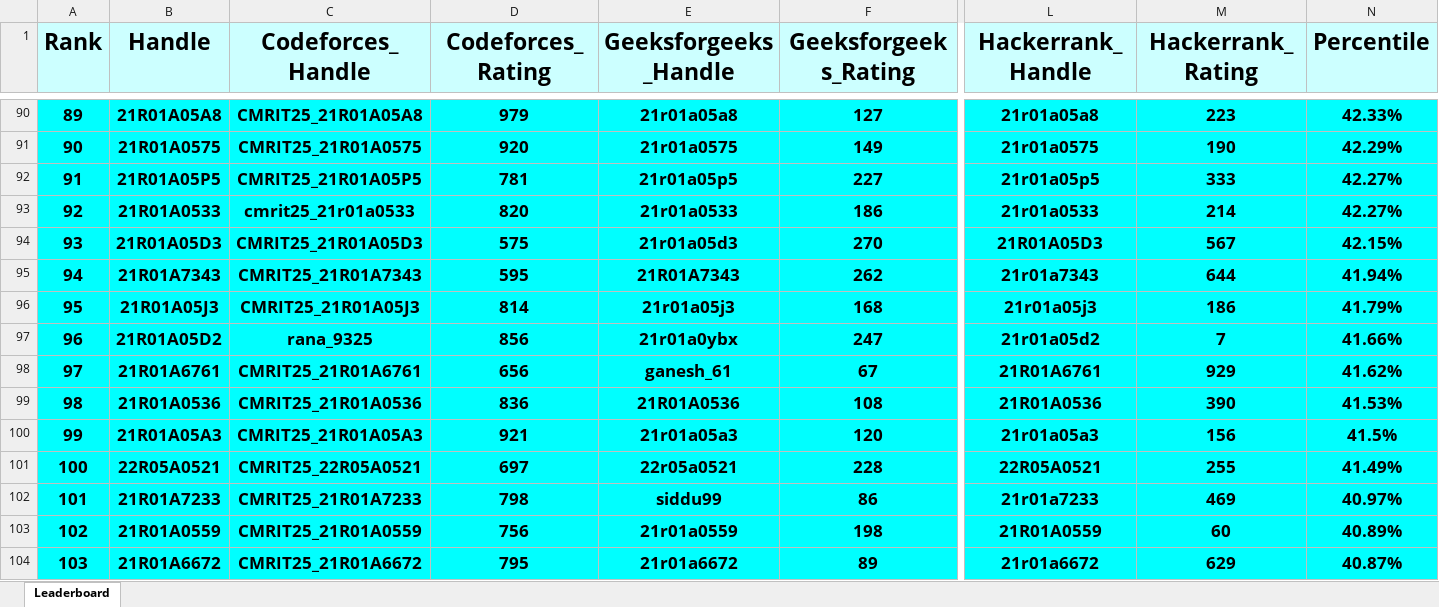
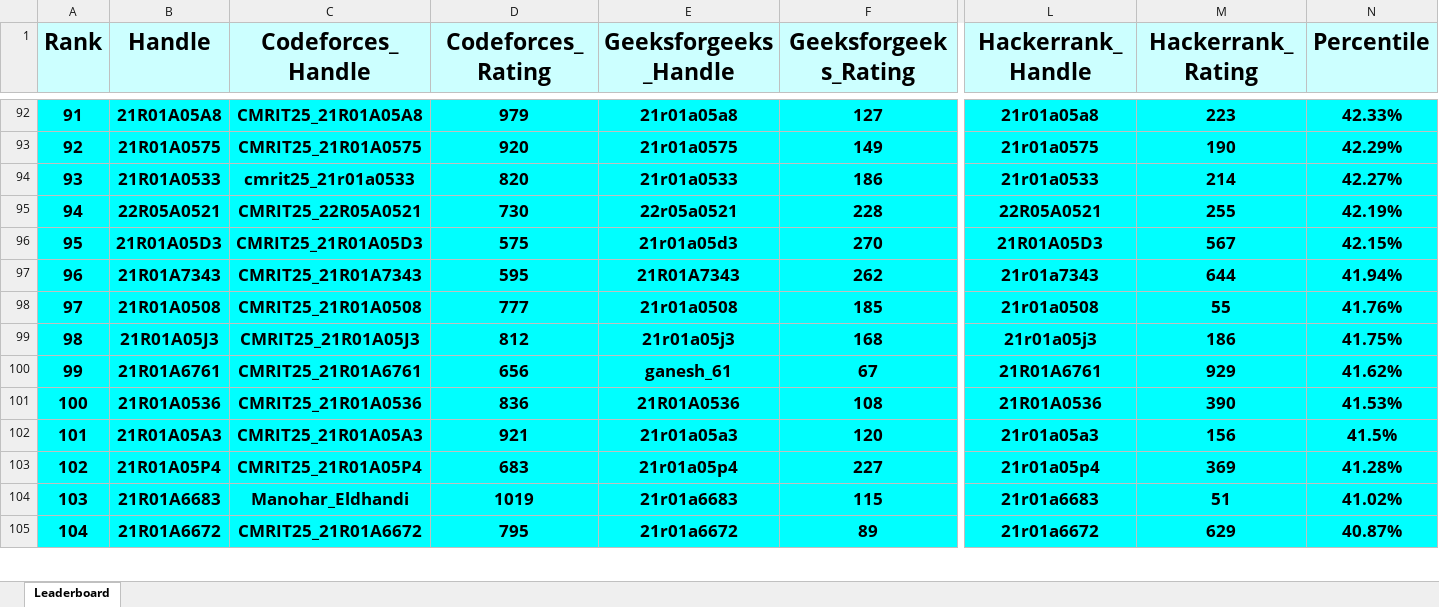
Before and after one commit to gabyah92/CMRIT2025Leaderboard, an Excel workbook: Leaderboards/CurrentCMRITLeaderboard2025.xlsx, sheet Leaderboard, drawn as a sheet; only a part is shown, gaps mark what is left out; values as stored, in another font and other column widths than the file's, no borders; removed rows and columns are numbered as before the commit, all else as after; rows hold the shown columns only; the diff covers the shown part only; the diff names each change by its address in the sheet, - before the commit and + after, or states it on an @@ line.

```diff
--- a/Leaderboards/CurrentCMRITLeaderboard2025.xlsx (sheet Leaderboard)
+++ b/Leaderboards/CurrentCMRITLeaderboard2025.xlsx (sheet Leaderboard)
@@ column A (Rank) renumbered between rows 7 and 828 @@
-row 92: 91 | 21R01A05P5 | CMRIT25_21R01A05P5 | 781 | 21r01a05p5 | 227 | 21r01a05p5 | 333 | 42.27%
+row 95: 94 | 22R05A0521 | CMRIT25_22R05A0521 | 730 | 22r05a0521 | 228 | 22R05A0521 | 255 | 42.19%
+row 98: 97 | 21R01A0508 | CMRIT25_21R01A0508 | 777 | 21r01a0508 | 185 | 21r01a0508 | 55 | 41.76%
-D99 (Codeforces_Rating): 814
+D99 (Codeforces_Rating): 812
-N99 (Percentile): 41.79%
+N99 (Percentile): 41.75%
-row 97: 96 | 21R01A05D2 | rana_9325 | 856 | 21r01a0ybx | 247 | 21r01a05d2 | 7 | 41.66%
-row 101: 100 | 22R05A0521 | CMRIT25_22R05A0521 | 697 | 22r05a0521 | 228 | 22R05A0521 | 255 | 41.49%
-row 102: 101 | 21R01A7233 | CMRIT25_21R01A7233 | 798 | siddu99 | 86 | 21r01a7233 | 469 | 40.97%
-row 103: 102 | 21R01A0559 | CMRIT25_21R01A0559 | 756 | 21r01a0559 | 198 | 21R01A0559 | 60 | 40.89%
+row 103: 102 | 21R01A05P4 | CMRIT25_21R01A05P4 | 683 | 21r01a05p4 | 227 | 21r01a05p4 | 369 | 41.28%
+row 104: 103 | 21R01A6683 | Manohar_Eldhandi | 1019 | 21r01a6683 | 115 | 21r01a6683 | 51 | 41.02%
```
Also changed, not shown: 63 added rows, 62 removed rows and 21 edited cells elsewhere in this sheet.
